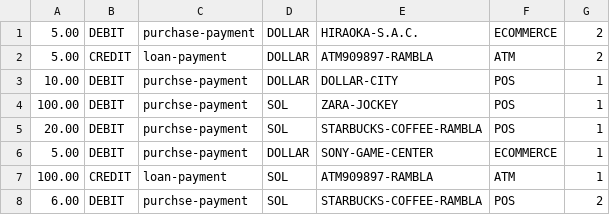
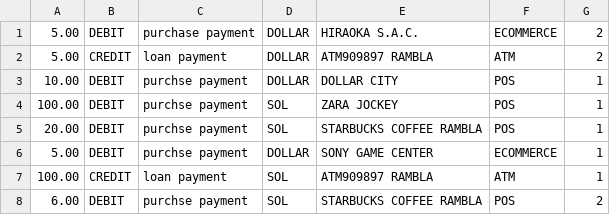
Before and after one commit to gianmarcoCossioArmijos/inetum-movement-batch, a CSV file: src/main/resources/process-data.csv, drawn as a sheet.

```diff
--- a/src/main/resources/process-data.csv
+++ b/src/main/resources/process-data.csv
@@ -1,8 +1,8 @@
-5.00,DEBIT,purchase-payment,DOLLAR,HIRAOKA-S.A.C.,ECOMMERCE,2
-5.00,CREDIT,loan-payment,DOLLAR,ATM909897-RAMBLA,ATM,2
-10.00,DEBIT,purchse-payment,DOLLAR,DOLLAR-CITY,POS,1
-100.00,DEBIT,purchse-payment,SOL,ZARA-JOCKEY,POS,1
-20.00,DEBIT,purchse-payment,SOL,STARBUCKS-COFFEE-RAMBLA,POS,1
-5.00,DEBIT,purchse-payment,DOLLAR,SONY-GAME-CENTER,ECOMMERCE,1
-100.00,CREDIT,loan-payment,SOL,ATM909897-RAMBLA,ATM,1
-6.00,DEBIT,purchse-payment,SOL,STARBUCKS-COFFEE-RAMBLA,POS,2
+5.00,DEBIT,purchase payment,DOLLAR,HIRAOKA S.A.C.,ECOMMERCE,2
+5.00,CREDIT,loan payment,DOLLAR,ATM909897 RAMBLA,ATM,2
+10.00,DEBIT,purchse payment,DOLLAR,DOLLAR CITY,POS,1
+100.00,DEBIT,purchse payment,SOL,ZARA JOCKEY,POS,1
+20.00,DEBIT,purchse payment,SOL,STARBUCKS COFFEE RAMBLA,POS,1
+5.00,DEBIT,purchse payment,DOLLAR,SONY GAME CENTER,ECOMMERCE,1
+100.00,CREDIT,loan payment,SOL,ATM909897 RAMBLA,ATM,1
+6.00,DEBIT,purchse payment,SOL,STARBUCKS COFFEE RAMBLA,POS,2
```
Also changed, not shown: 6 other files.
